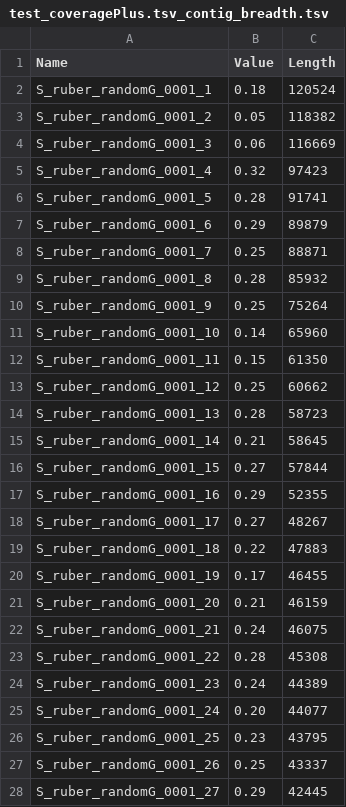
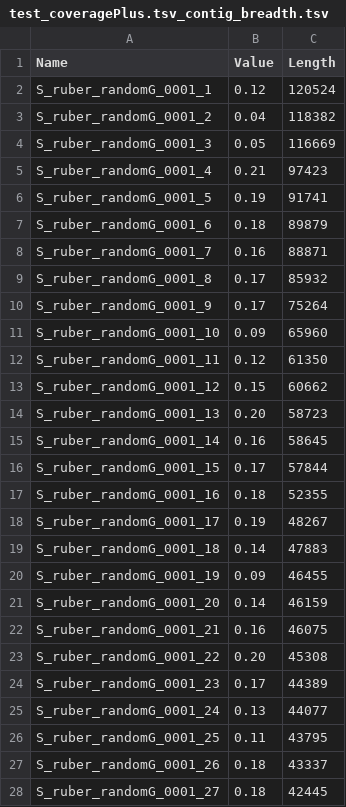
Before and after one commit to rotheconrad/00_in-situ_GeneCoverage, a TSV file: Test_files/results/test_coveragePlus.tsv_contig_breadth.tsv, drawn as a sheet; only a part is shown; the diff covers the shown part only.

```diff
--- a/Test_files/results/test_coveragePlus.tsv_contig_breadth.tsv
+++ b/Test_files/results/test_coveragePlus.tsv_contig_breadth.tsv
@@ -1,28 +1,28 @@
 Name	Value	Length
-S_ruber_randomG_0001_1	0.18	120524
-S_ruber_randomG_0001_2	0.05	118382
-S_ruber_randomG_0001_3	0.06	116669
-S_ruber_randomG_0001_4	0.32	97423
-S_ruber_randomG_0001_5	0.28	91741
-S_ruber_randomG_0001_6	0.29	89879
-S_ruber_randomG_0001_7	0.25	88871
-S_ruber_randomG_0001_8	0.28	85932
-S_ruber_randomG_0001_9	0.25	75264
-S_ruber_randomG_0001_10	0.14	65960
-S_ruber_randomG_0001_11	0.15	61350
-S_ruber_randomG_0001_12	0.25	60662
-S_ruber_randomG_0001_13	0.28	58723
-S_ruber_randomG_0001_14	0.21	58645
-S_ruber_randomG_0001_15	0.27	57844
-S_ruber_randomG_0001_16	0.29	52355
-S_ruber_randomG_0001_17	0.27	48267
-S_ruber_randomG_0001_18	0.22	47883
-S_ruber_randomG_0001_19	0.17	46455
-S_ruber_randomG_0001_20	0.21	46159
-S_ruber_randomG_0001_21	0.24	46075
-S_ruber_randomG_0001_22	0.28	45308
-S_ruber_randomG_0001_23	0.24	44389
-S_ruber_randomG_0001_24	0.20	44077
-S_ruber_randomG_0001_25	0.23	43795
-S_ruber_randomG_0001_26	0.25	43337
-S_ruber_randomG_0001_27	0.29	42445
+S_ruber_randomG_0001_1	0.12	120524
+S_ruber_randomG_0001_2	0.04	118382
+S_ruber_randomG_0001_3	0.05	116669
+S_ruber_randomG_0001_4	0.21	97423
+S_ruber_randomG_0001_5	0.19	91741
+S_ruber_randomG_0001_6	0.18	89879
+S_ruber_randomG_0001_7	0.16	88871
+S_ruber_randomG_0001_8	0.17	85932
+S_ruber_randomG_0001_9	0.17	75264
+S_ruber_randomG_0001_10	0.09	65960
+S_ruber_randomG_0001_11	0.12	61350
+S_ruber_randomG_0001_12	0.15	60662
+S_ruber_randomG_0001_13	0.20	58723
+S_ruber_randomG_0001_14	0.16	58645
+S_ruber_randomG_0001_15	0.17	57844
+S_ruber_randomG_0001_16	0.18	52355
+S_ruber_randomG_0001_17	0.19	48267
+S_ruber_randomG_0001_18	0.14	47883
+S_ruber_randomG_0001_19	0.09	46455
+S_ruber_randomG_0001_20	0.14	46159
+S_ruber_randomG_0001_21	0.16	46075
+S_ruber_randomG_0001_22	0.20	45308
+S_ruber_randomG_0001_23	0.17	44389
+S_ruber_randomG_0001_24	0.13	44077
+S_ruber_randomG_0001_25	0.11	43795
+S_ruber_randomG_0001_26	0.18	43337
+S_ruber_randomG_0001_27	0.18	42445
```
Also changed, not shown: 126 edited cells elsewhere in this file, Test_files/results/test_coveragePlus.tsv_contig_anir.tsv, Test_files/results/test_coveragePlus.tsv_contig_tad.tsv, 8 other files.
